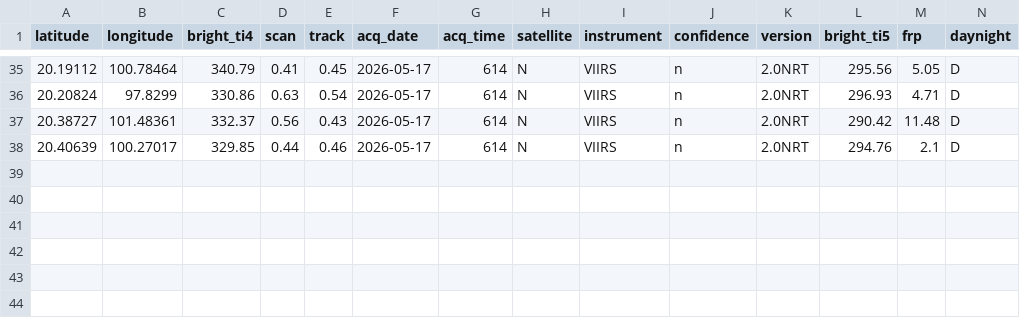
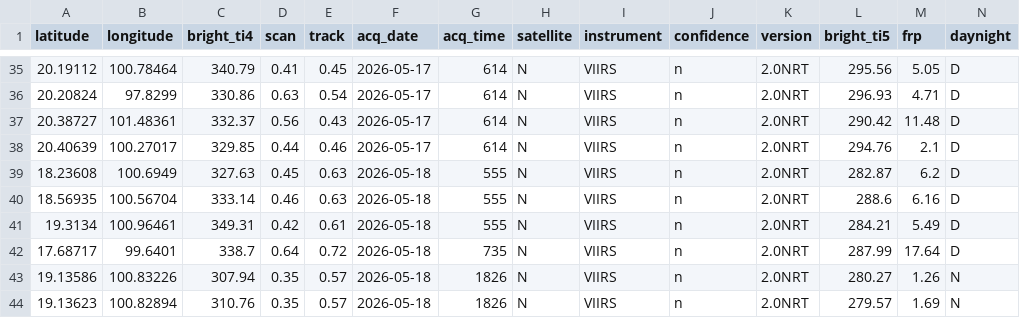
Before and after one commit to puttibenz/pm2.5, a CSV file: data/processed/firms_recent_hotspots.csv, drawn as a sheet; only a part is shown, gaps mark what is left out.

```diff
--- a/data/processed/firms_recent_hotspots.csv
+++ b/data/processed/firms_recent_hotspots.csv
@@ -38 +38,7 @@ latitude,longitude,bright_ti4,scan,track,acq_date,acq_time,satellite,instrument,
 20.40639,100.27017,329.85,0.44,0.46,2026-05-17,614,N,VIIRS,n,2.0NRT,294.76,2.1,D
+18.23608,100.6949,327.63,0.45,0.63,2026-05-18,555,N,VIIRS,n,2.0NRT,282.87,6.2,D
+18.56935,100.56704,333.14,0.46,0.63,2026-05-18,555,N,VIIRS,n,2.0NRT,288.6,6.16,D
+19.3134,100.96461,349.31,0.42,0.61,2026-05-18,555,N,VIIRS,n,2.0NRT,284.21,5.49,D
+17.68717,99.6401,338.7,0.64,0.72,2026-05-18,735,N,VIIRS,n,2.0NRT,287.99,17.64,D
+19.13586,100.83226,307.94,0.35,0.57,2026-05-18,1826,N,VIIRS,n,2.0NRT,280.27,1.26,N
+19.13623,100.82894,310.76,0.35,0.57,2026-05-18,1826,N,VIIRS,n,2.0NRT,279.57,1.69,N
```
Also changed, not shown: data/processed/dashboard_data.csv, data/processed/firms_daily_by_province.csv, 1 other file.
